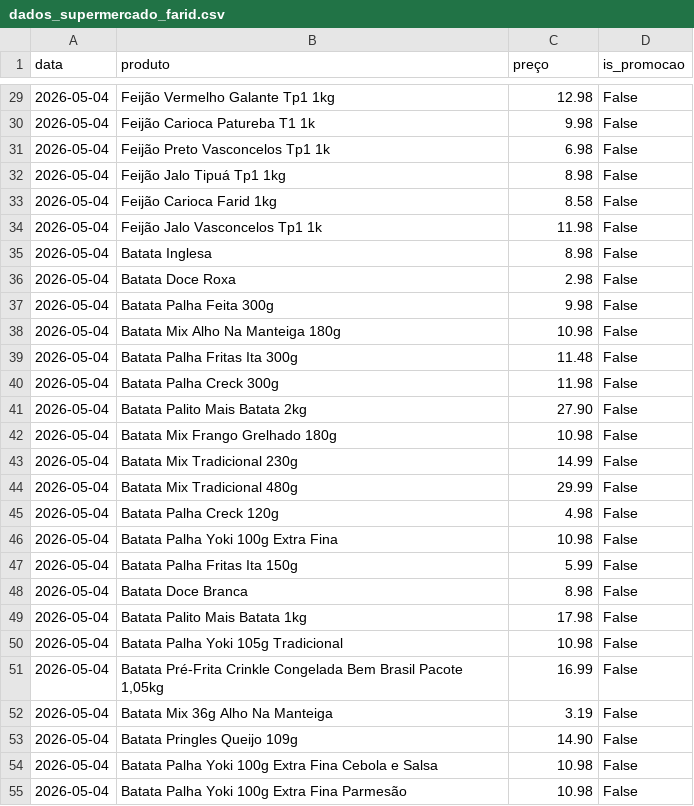
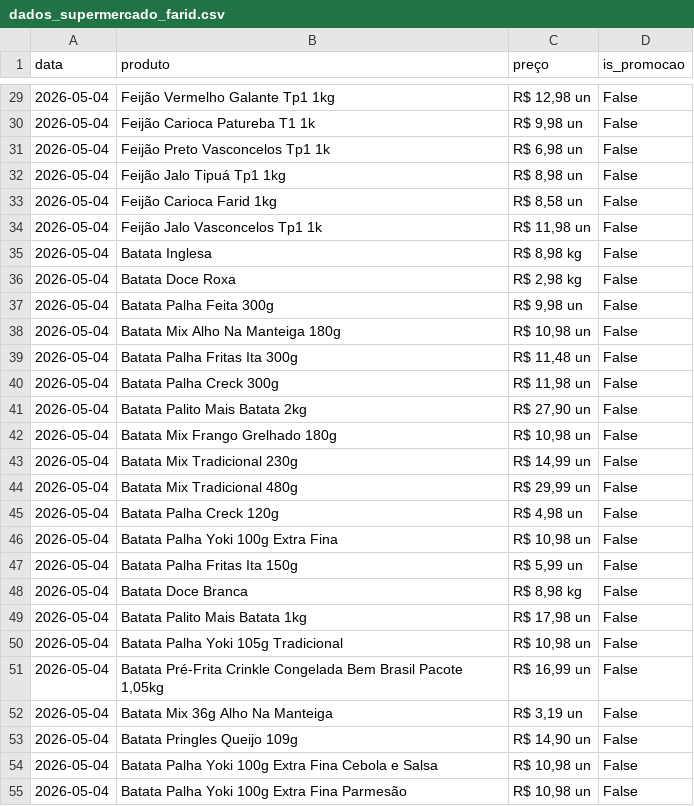
Before and after one commit to tony-inventor/ai-price-orchestrador-website-version, a CSV file: dados_supermercado_farid.csv, drawn as a sheet; only a part is shown, gaps mark what is left out; the diff covers the shown part only.

```diff
--- a/dados_supermercado_farid.csv
+++ b/dados_supermercado_farid.csv
@@ -29,27 +29,27 @@ data,produto,preço,is_promocao
-2026-05-04,Feijão Vermelho Galante Tp1 1kg,12.98,False
-2026-05-04,Feijão Carioca Patureba T1 1k,9.98,False
-2026-05-04,Feijão Preto Vasconcelos Tp1 1k,6.98,False
-2026-05-04,Feijão Jalo Tipuá Tp1 1kg,8.98,False
-2026-05-04,Feijão Carioca Farid 1kg,8.58,False
-2026-05-04,Feijão Jalo Vasconcelos Tp1 1k,11.98,False
-2026-05-04,Batata Inglesa,8.98,False
-2026-05-04,Batata Doce Roxa,2.98,False
-2026-05-04,Batata Palha Feita 300g,9.98,False
-2026-05-04,Batata Mix Alho Na Manteiga 180g,10.98,False
-2026-05-04,Batata Palha Fritas Ita 300g,11.48,False
-2026-05-04,Batata Palha Creck 300g,11.98,False
-2026-05-04,Batata Palito Mais Batata 2kg,27.90,False
-2026-05-04,Batata Mix Frango Grelhado 180g,10.98,False
-2026-05-04,Batata Mix Tradicional 230g,14.99,False
-2026-05-04,Batata Mix Tradicional 480g,29.99,False
-2026-05-04,Batata Palha Creck 120g,4.98,False
-2026-05-04,Batata Palha Yoki 100g Extra Fina,10.98,False
-2026-05-04,Batata Palha Fritas Ita 150g,5.99,False
-2026-05-04,Batata Doce Branca,8.98,False
-2026-05-04,Batata Palito Mais Batata 1kg,17.98,False
-2026-05-04,Batata Palha Yoki 105g Tradicional,10.98,False
-2026-05-04,"Batata Pré-Frita Crinkle Congelada Bem Brasil Pacote 1,05kg",16.99,False
-2026-05-04,Batata Mix 36g Alho Na Manteiga,3.19,False
-2026-05-04,Batata Pringles Queijo 109g,14.90,False
-2026-05-04,Batata Palha Yoki 100g Extra Fina Cebola e Salsa,10.98,False
-2026-05-04,Batata Palha Yoki 100g Extra Fina Parmesão,10.98,False
+2026-05-04,Feijão Vermelho Galante Tp1 1kg,"R$ 12,98 un",False
+2026-05-04,Feijão Carioca Patureba T1 1k,"R$ 9,98 un",False
+2026-05-04,Feijão Preto Vasconcelos Tp1 1k,"R$ 6,98 un",False
+2026-05-04,Feijão Jalo Tipuá Tp1 1kg,"R$ 8,98 un",False
+2026-05-04,Feijão Carioca Farid 1kg,"R$ 8,58 un",False
+2026-05-04,Feijão Jalo Vasconcelos Tp1 1k,"R$ 11,98 un",False
+2026-05-04,Batata Inglesa,"R$ 8,98 kg",False
+2026-05-04,Batata Doce Roxa,"R$ 2,98 kg",False
+2026-05-04,Batata Palha Feita 300g,"R$ 9,98 un",False
+2026-05-04,Batata Mix Alho Na Manteiga 180g,"R$ 10,98 un",False
+2026-05-04,Batata Palha Fritas Ita 300g,"R$ 11,48 un",False
+2026-05-04,Batata Palha Creck 300g,"R$ 11,98 un",False
+2026-05-04,Batata Palito Mais Batata 2kg,"R$ 27,90 un",False
+2026-05-04,Batata Mix Frango Grelhado 180g,"R$ 10,98 un",False
+2026-05-04,Batata Mix Tradicional 230g,"R$ 14,99 un",False
+2026-05-04,Batata Mix Tradicional 480g,"R$ 29,99 un",False
+2026-05-04,Batata Palha Creck 120g,"R$ 4,98 un",False
+2026-05-04,Batata Palha Yoki 100g Extra Fina,"R$ 10,98 un",False
+2026-05-04,Batata Palha Fritas Ita 150g,"R$ 5,99 un",False
+2026-05-04,Batata Doce Branca,"R$ 8,98 kg",False
+2026-05-04,Batata Palito Mais Batata 1kg,"R$ 17,98 un",False
+2026-05-04,Batata Palha Yoki 105g Tradicional,"R$ 10,98 un",False
+2026-05-04,"Batata Pré-Frita Crinkle Congelada Bem Brasil Pacote 1,05kg","R$ 16,99 un",False
+2026-05-04,Batata Mix 36g Alho Na Manteiga,"R$ 3,19 un",False
+2026-05-04,Batata Pringles Queijo 109g,"R$ 14,90 un",False
+2026-05-04,Batata Palha Yoki 100g Extra Fina Cebola e Salsa,"R$ 10,98 un",False
+2026-05-04,Batata Palha Yoki 100g Extra Fina Parmesão,"R$ 10,98 un",False
```
Also changed, not shown: 145 edited cells elsewhere in this file.
